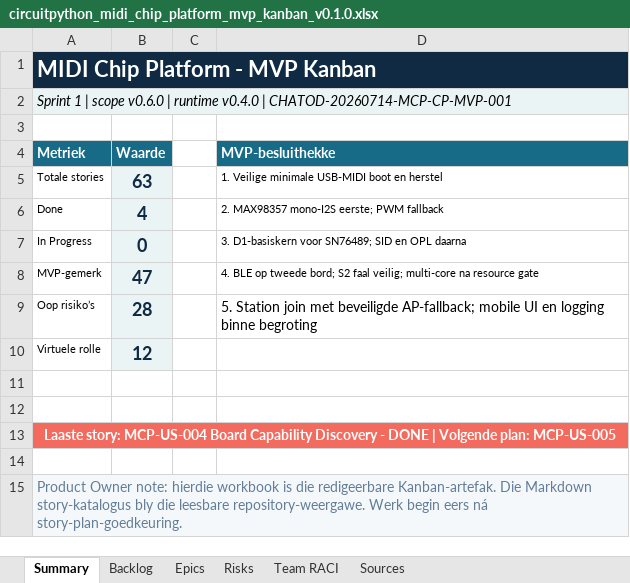
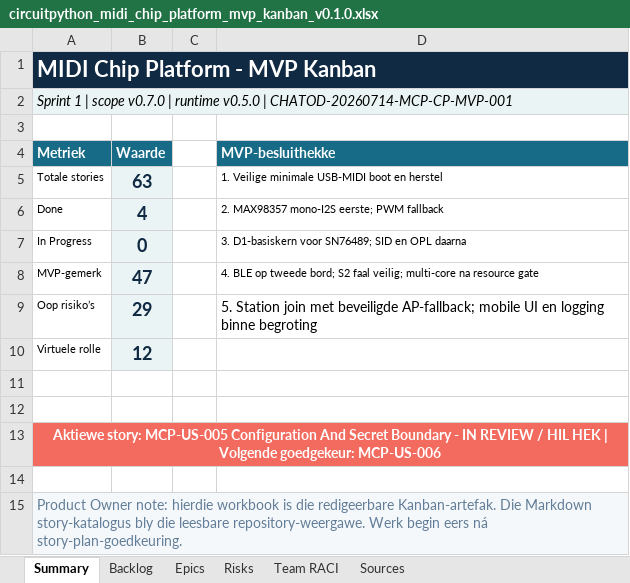
Before and after one commit to pappavis/circuitpython-midi-chip-platform, an Excel workbook: outputs/CHATOD-20260714-MCP-CP-MVP-001/circuitpython_midi_chip_platform_mvp_kanban_v0.1.0.xlsx, sheet Summary, drawn as a sheet; values as stored, in another font and other column widths than the file's, no borders; the diff names each change by its address in the sheet, - before the commit and + after, or states it on an @@ line.

Commit message:
feat: add secure configuration boundary

```diff
--- a/outputs/CHATOD-20260714-MCP-CP-MVP-001/circuitpython_midi_chip_platform_mvp_kanban_v0.1.0.xlsx (sheet Summary)
+++ b/outputs/CHATOD-20260714-MCP-CP-MVP-001/circuitpython_midi_chip_platform_mvp_kanban_v0.1.0.xlsx (sheet Summary)
-A2 (Metriek): …| scope v0.6.0 | runtime v0.4.0 | CHATOD-20260714-MCP-CP-MVP-001
+A2 (Metriek): …| scope v0.7.0 | runtime v0.5.0 | CHATOD-20260714-MCP-CP-MVP-001
-B9 (Waarde): 28
+B9 (Waarde): 29
-A13 (Metriek): Laaste story: MCP-US-004 Board Capability Discovery - DONE | Volgende plan: MCP-US-005
+A13 (Metriek): Aktiewe story: MCP-US-005 Configuration And Secret Boundary - IN REVIEW / HIL HEK | Volgende goedgekeur: MCP-US-006
```
Also changed, not shown: sheet Sources, sheet Risks, sheet Backlog, 18 other files.
